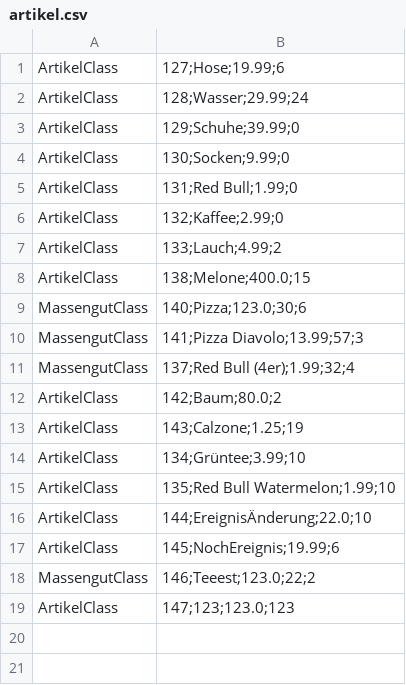
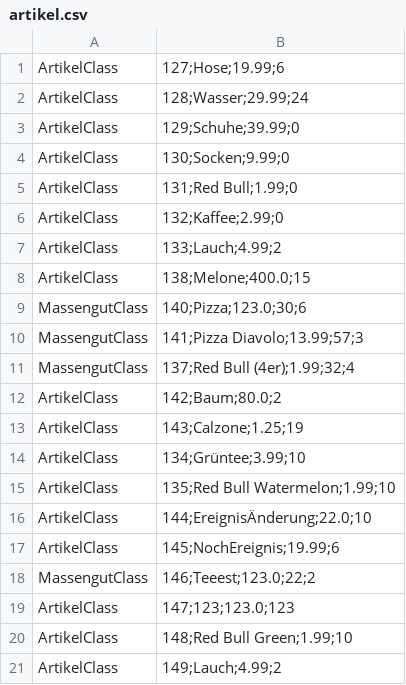
Before and after one commit to omarelhussein/EShop, a CSV file: artikel.csv, drawn as a sheet; the diff names each change by its address in the sheet, - before the commit and + after, or states it on an @@ line.

```diff
--- a/artikel.csv
+++ b/artikel.csv
+row 20: ArtikelClass | 148;Red Bull Green;1.99;10
+row 21: ArtikelClass | 149;Lauch;4.99;2
```
Also changed, not shown: ereignis.csv, 4 other files.
